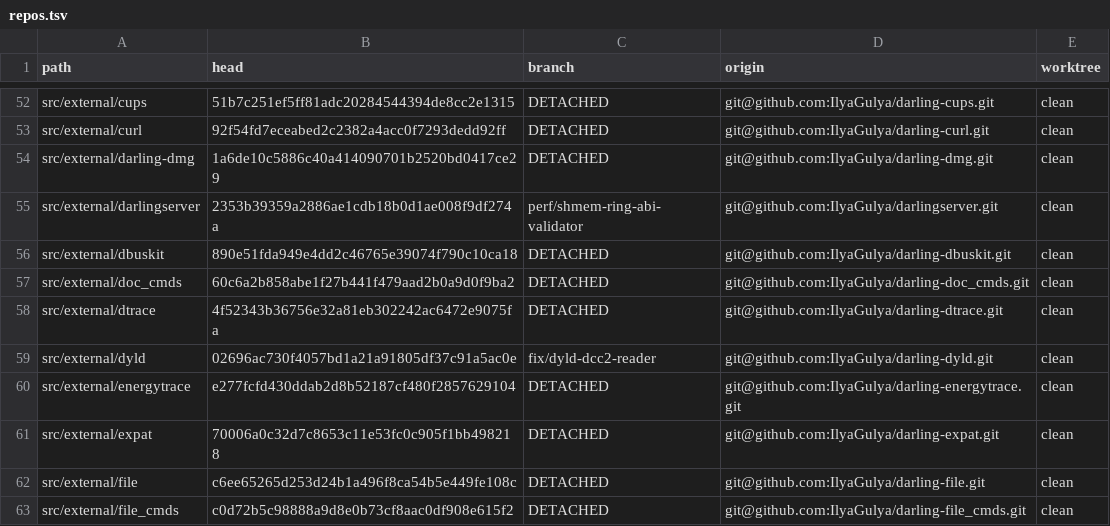
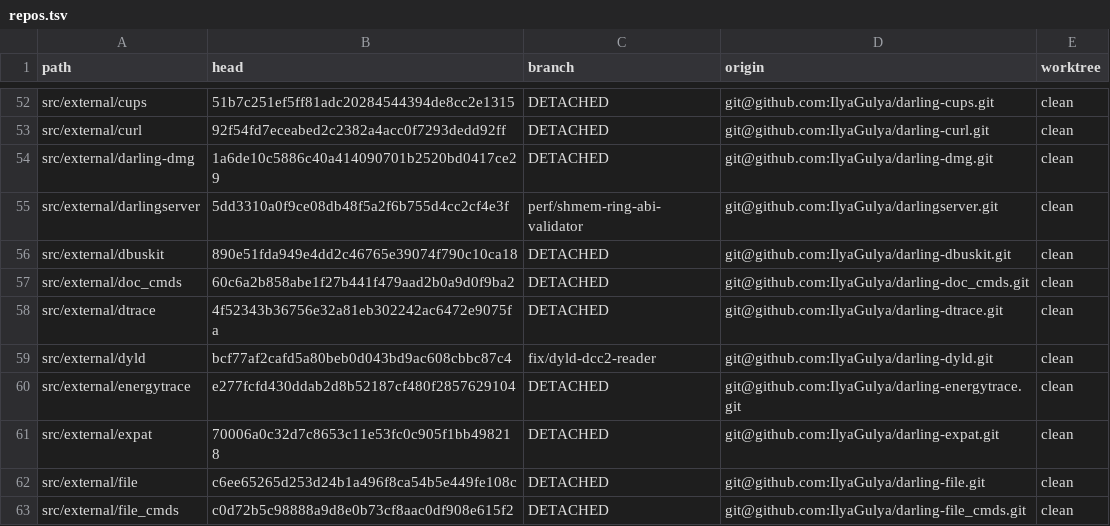
Before and after one commit to IlyaGulya/darling-workspace, a TSV file: state/repos.tsv, drawn as a sheet; only a part is shown, gaps mark what is left out.

```diff
--- a/state/repos.tsv
+++ b/state/repos.tsv
@@ -54,3 +54,3 @@ src/external/curl	92f54fd7eceabed2c2382a4acc0f7293dedd92ff	DETACHED	git@github.c
 src/external/darling-dmg	1a6de10c5886c40a414090701b2520bd0417ce29	DETACHED	git@github.com:IlyaGulya/darling-dmg.git	clean
-src/external/darlingserver	2353b39359a2886ae1cdb18b0d1ae008f9df274a	perf/shmem-ring-abi-validator	git@github.com:IlyaGulya/darlingserver.git	clean
+src/external/darlingserver	5dd3310a0f9ce08db48f5a2f6b755d4cc2cf4e3f	perf/shmem-ring-abi-validator	git@github.com:IlyaGulya/darlingserver.git	clean
 src/external/dbuskit	890e51fda949e4dd2c46765e39074f790c10ca18	DETACHED	git@github.com:IlyaGulya/darling-dbuskit.git	clean
@@ -58,3 +58,3 @@ src/external/doc_cmds	60c6a2b858abe1f27b441f479aad2b0a9d0f9ba2	DETACHED	git@gith
 src/external/dtrace	4f52343b36756e32a81eb302242ac6472e9075fa	DETACHED	git@github.com:IlyaGulya/darling-dtrace.git	clean
-src/external/dyld	02696ac730f4057bd1a21a91805df37c91a5ac0e	fix/dyld-dcc2-reader	git@github.com:IlyaGulya/darling-dyld.git	clean
+src/external/dyld	bcf77af2cafd5a80beb0d043bd9ac608cbbc87c4	fix/dyld-dcc2-reader	git@github.com:IlyaGulya/darling-dyld.git	clean
 src/external/energytrace	e277fcfd430ddab2d8b52187cf480f2857629104	DETACHED	git@github.com:IlyaGulya/darling-energytrace.git	clean
```
Also changed, not shown: 6 other files.
